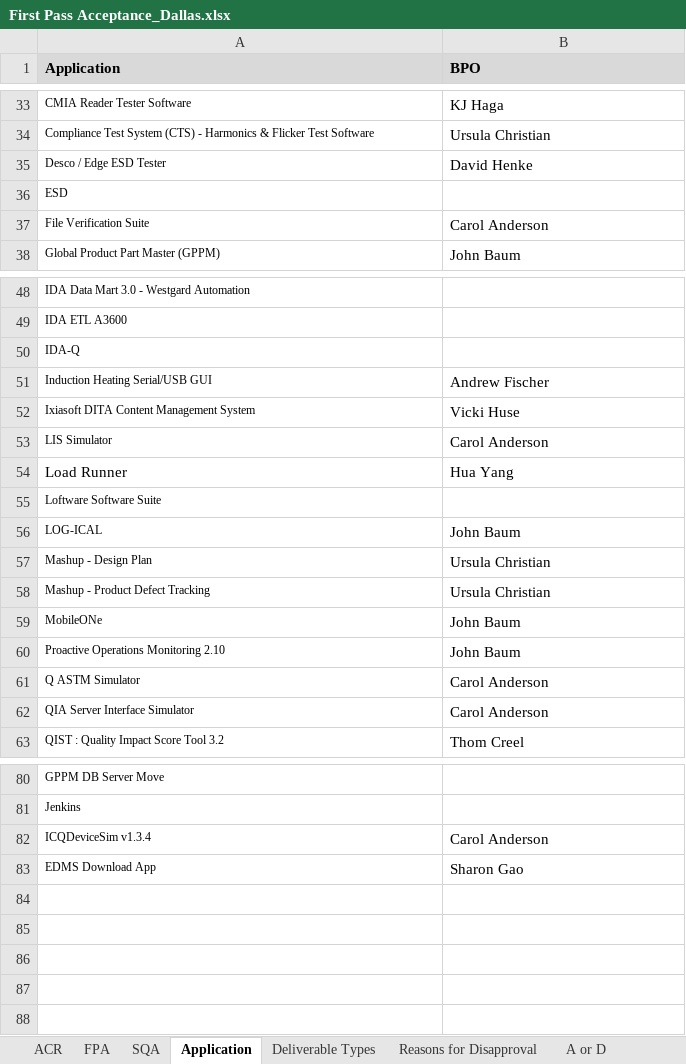
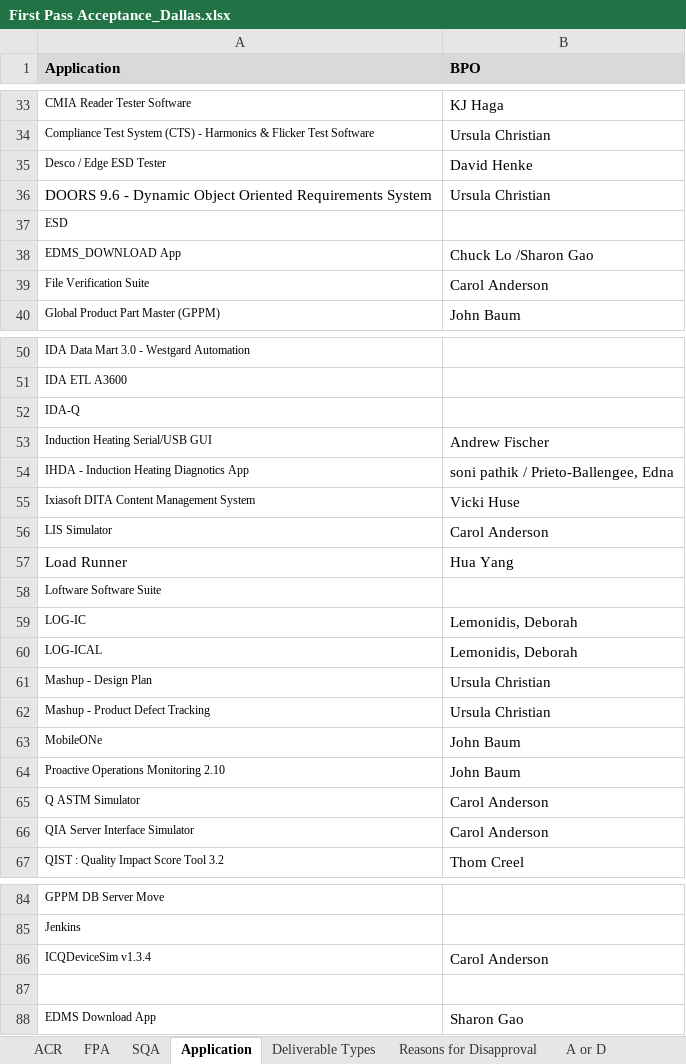
Before and after one commit to ab9sq/firstPassAcceptance, an Excel workbook: data/First Pass Acceptance_Dallas.xlsx, sheet Application, drawn as a sheet; only a part is shown, gaps mark what is left out; values as stored, in another font and other column widths than the file's, no borders; addresses are those after the commit; the diff names each change by its address in the sheet, - before the commit and + after, or states it on an @@ line.

```diff
--- a/data/First Pass Acceptance_Dallas.xlsx (sheet Application)
+++ b/data/First Pass Acceptance_Dallas.xlsx (sheet Application)
+row 36: DOORS 9.6 - Dynamic Object Oriented Requirements System | Ursula Christian
+row 38: EDMS_DOWNLOAD App | Chuck Lo /Sharon Gao
+row 54: IHDA - Induction Heating Diagnotics App | soni pathik / Prieto-Ballengee, Edna
+row 59: LOG-IC | Lemonidis, Deborah
-B60 (BPO): John Baum
+B60 (BPO): Lemonidis, Deborah
+row 87: (empty)
```
Also changed, not shown: sheet FPA, sheet ACR, data/First Pass Acceptance.xlsx, 4 other files.
